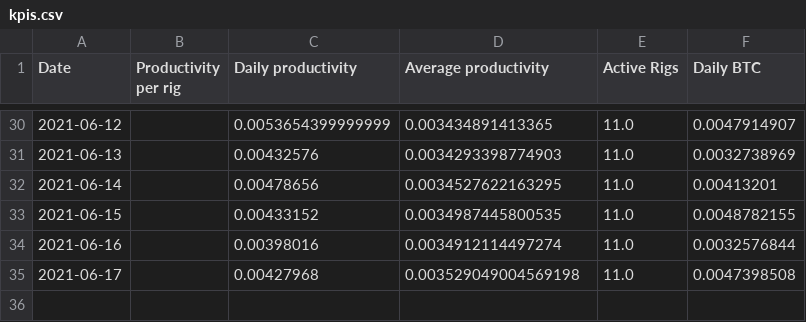
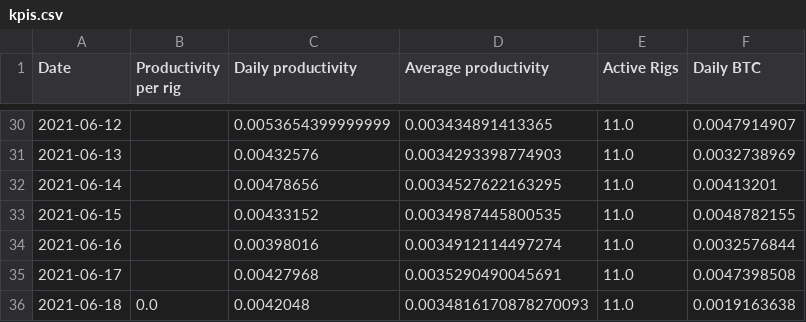
Before and after one commit to Mentalustig/Bitcoindashboard, a CSV file: kpis.csv, drawn as a sheet; only a part is shown, gaps mark what is left out.

```diff
--- a/kpis.csv
+++ b/kpis.csv
@@ -34,2 +34,3 @@ Date,Productivity per rig,Daily productivity,Average productivity,Active Rigs,Da
 2021-06-16,,0.00398016,0.0034912114497274,11.0,0.0032576844
-2021-06-17,,0.00427968,0.003529049004569198,11.0,0.0047398508
+2021-06-17,,0.00427968,0.0035290490045691,11.0,0.0047398508
+2021-06-18,0.0,0.0042048,0.0034816170878270093,11.0,0.0019163638
```
Also changed, not shown: getrig.csv, staticcapital.csv, 3 other files.
